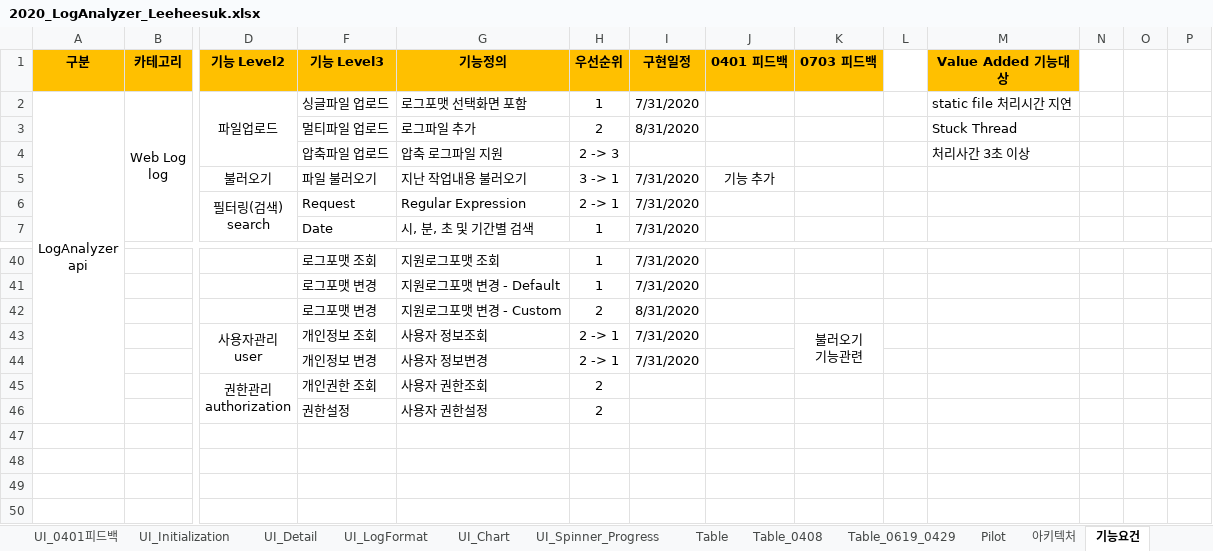
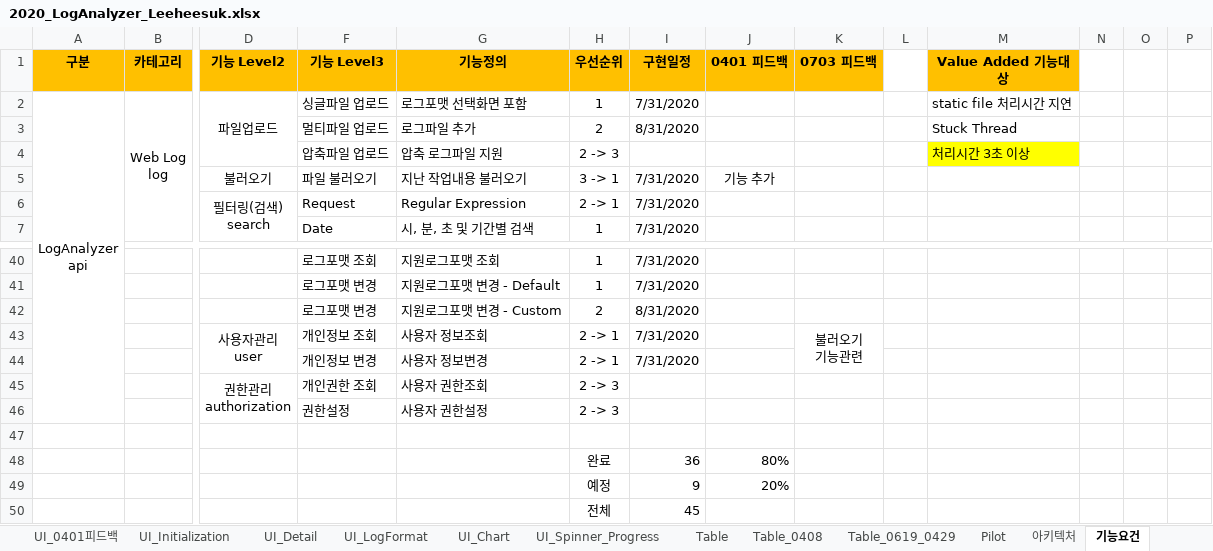
Before and after one commit to kimyd79/elao_codex, an Excel workbook: 2020_LogAnalyzer_Leeheesuk.xlsx, sheet 기능요건, drawn as a sheet; only a part is shown, gaps mark what is left out; values as stored, in another font and other column widths than the file's, no borders; rows hold the shown columns only; the diff covers the shown part only; the diff names each change by its address in the sheet, - before the commit and + after, or states it on an @@ line.

```diff
--- a/2020_LogAnalyzer_Leeheesuk.xlsx (sheet 기능요건)
+++ b/2020_LogAnalyzer_Leeheesuk.xlsx (sheet 기능요건)
-M4 (Value Added 기능대상): 처리사간 3초 이상
+M4 (Value Added 기능대상): 처리시간 3초 이상
-M4 fill: none
+M4 fill: #FFFF00
-H45:H46 (우선순위): 2
+H45:H46 (우선순위): 2 -> 3
+row 47: (empty)
+row 48:  |  |  |  |  | 완료 | 36 | 80%
+row 49:  |  |  |  |  | 예정 | 9 | 20%
+row 50:  |  |  |  |  | 전체 | 45
```
Also changed, not shown: 11 edited cells and cell formats elsewhere in this sheet, sheet 기능요건_피드백, sheet 비기능요건, other sheet tabs, charts or pictures, 8 other files.
